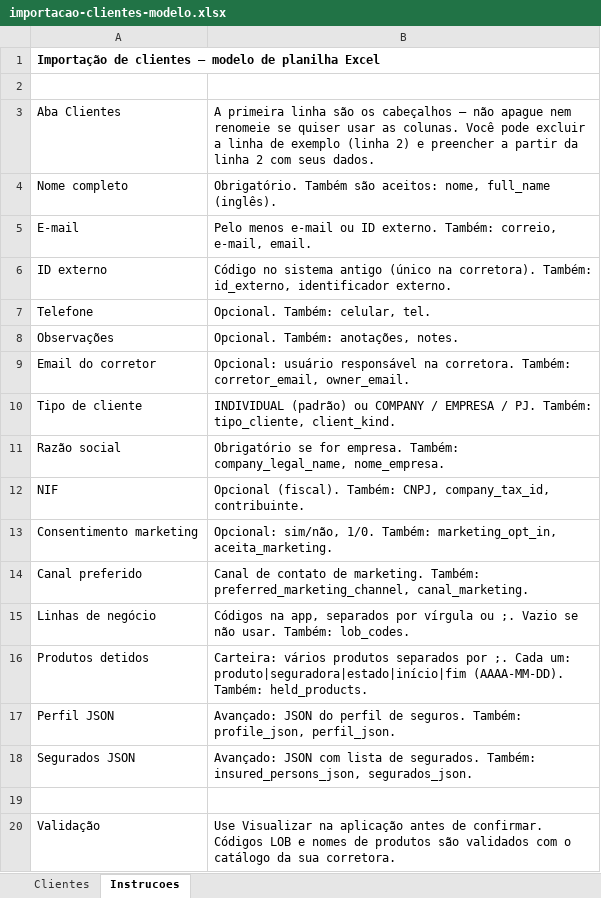
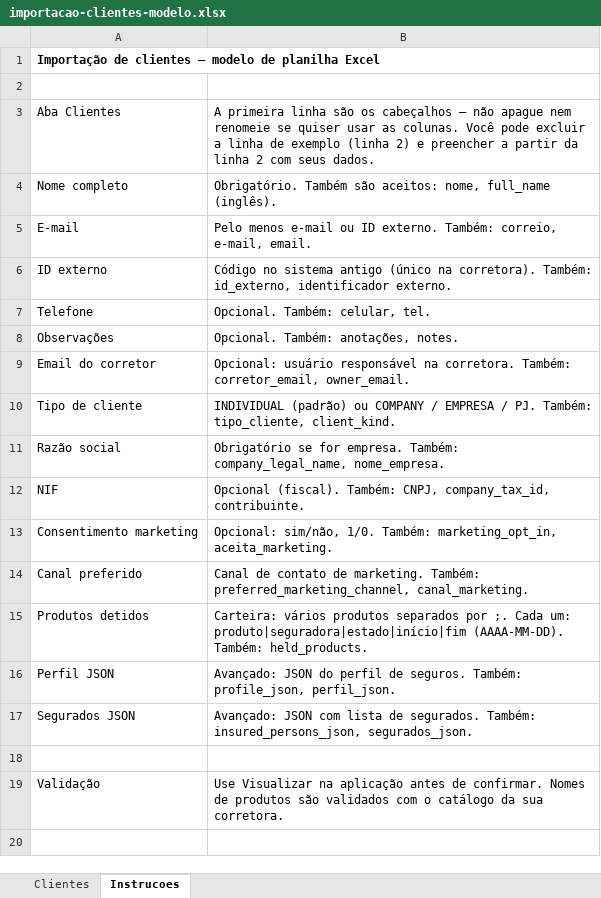
Before and after one commit to alemp/broker-ai, an Excel workbook: apps/web/public/templates/importacao-clientes-modelo.xlsx, sheet Instrucoes, drawn as a sheet; values as stored, in another font and other column widths than the file's, no borders; removed rows and columns are numbered as before the commit, all else as after; the diff names each change by its address in the sheet, - before the commit and + after, or states it on an @@ line.

```diff
--- a/apps/web/public/templates/importacao-clientes-modelo.xlsx (sheet Instrucoes)
+++ b/apps/web/public/templates/importacao-clientes-modelo.xlsx (sheet Instrucoes)
-row 15: Linhas de negócio | Códigos na app, separados por vírgula ou ;. Vazio se não usar. Também: lob_codes.
-B19: …de confirmar. Códigos LOB e nomes de produtos…
+B19: …de confirmar. Nomes de produtos…
```
Also changed, not shown: sheet Clientes, 29 other files.
